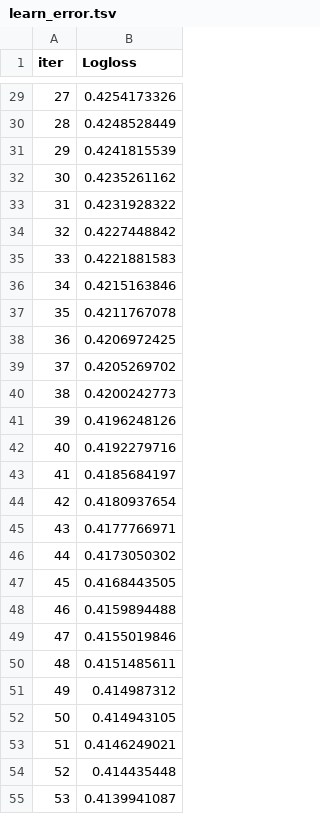
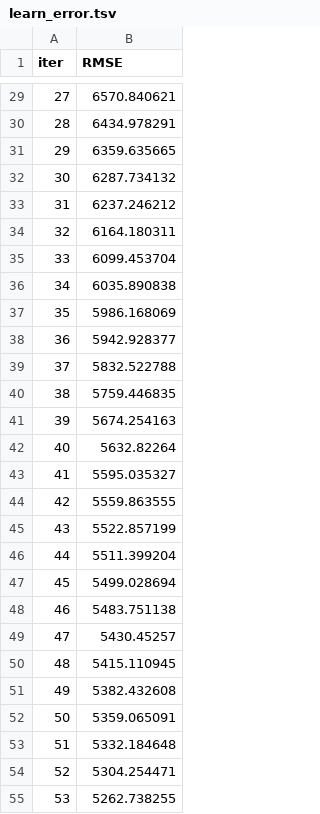
Before and after one commit to harbhajanbhatiya/ML-workspace, a TSV file: ASS 13/Part 1/catboost_info/learn_error.tsv, drawn as a sheet; only a part is shown, gaps mark what is left out; the diff covers the shown part only.

```diff
--- a/ASS 13/Part 1/catboost_info/learn_error.tsv
+++ b/ASS 13/Part 1/catboost_info/learn_error.tsv
@@ -1 +1 @@
-iter	Logloss
+iter	RMSE
@@ -29,27 +29,27 @@ iter	Logloss
-27	0.4254173326
-28	0.4248528449
-29	0.4241815539
-30	0.4235261162
-31	0.4231928322
-32	0.4227448842
-33	0.4221881583
-34	0.4215163846
-35	0.4211767078
-36	0.4206972425
-37	0.4205269702
-38	0.4200242773
-39	0.4196248126
-40	0.4192279716
-41	0.4185684197
-42	0.4180937654
-43	0.4177766971
-44	0.4173050302
-45	0.4168443505
-46	0.4159894488
-47	0.4155019846
-48	0.4151485611
-49	0.414987312
-50	0.414943105
-51	0.4146249021
-52	0.414435448
-53	0.4139941087
+27	6570.840621
+28	6434.978291
+29	6359.635665
+30	6287.734132
+31	6237.246212
+32	6164.180311
+33	6099.453704
+34	6035.890838
+35	5986.168069
+36	5942.928377
+37	5832.522788
+38	5759.446835
+39	5674.254163
+40	5632.82264
+41	5595.035327
+42	5559.863555
+43	5522.857199
+44	5511.399204
+45	5499.028694
+46	5483.751138
+47	5430.45257
+48	5415.110945
+49	5382.432608
+50	5359.065091
+51	5332.184648
+52	5304.254471
+53	5262.738255
```
Also changed, not shown: 73 edited cells elsewhere in this file, ASS 13/Part 1/catboost_info/time_left.tsv, 3 other files.
